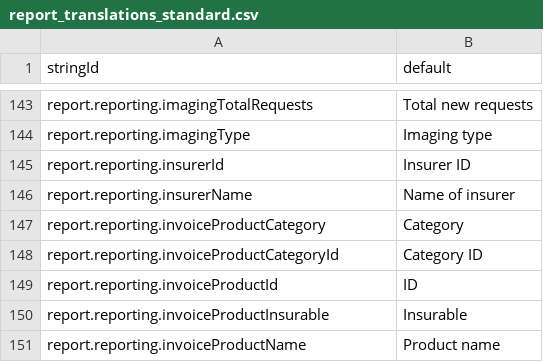
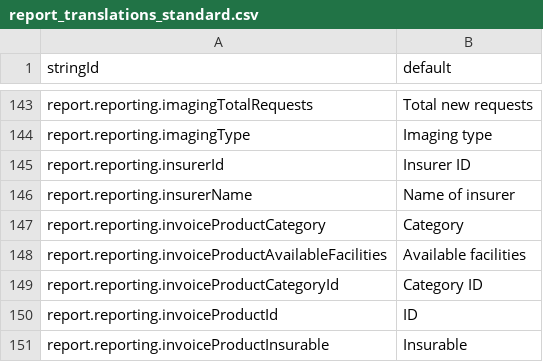
Before and after one commit to beyondessential/tamanu-source-dbt, a CSV file: report_translations_standard.csv, drawn as a sheet; only a part is shown, gaps mark what is left out; the shorter side is filled out with more unchanged rows; the diff names each change by its address in the sheet, - before the commit and + after, or states it on an @@ line.

Commit message:
Add available facilities to invoice products summary report

```diff
--- a/report_translations_standard.csv
+++ b/report_translations_standard.csv
+row 148: report.reporting.invoiceProductAvailableFacilities | Available facilities
```
Also changed, not shown: 9 other files.
